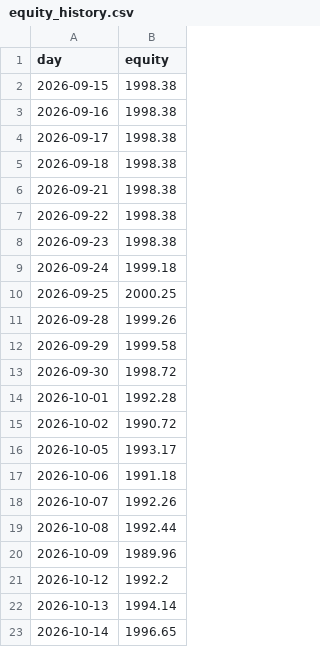
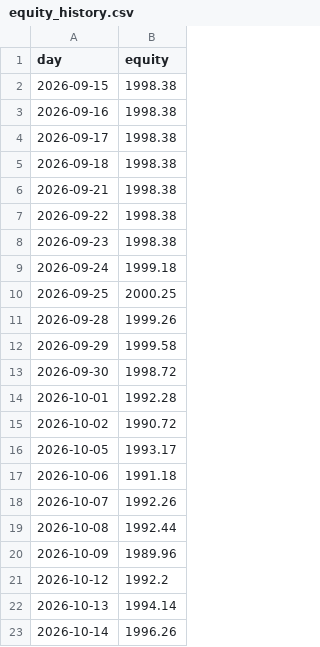
Before and after one commit to SinbadTheExplorer/graywind, a CSV file: state/small/equity_history.csv, drawn as a sheet.

```diff
--- a/state/small/equity_history.csv
+++ b/state/small/equity_history.csv
@@ -22,2 +22,2 @@ day,equity
 2026-10-13,1994.14
-2026-10-14,1996.65
+2026-10-14,1996.26
```
Also changed, not shown: dashboard-data/small/equity_curve.csv, dashboard-data/small/status.csv, 1 other file.
